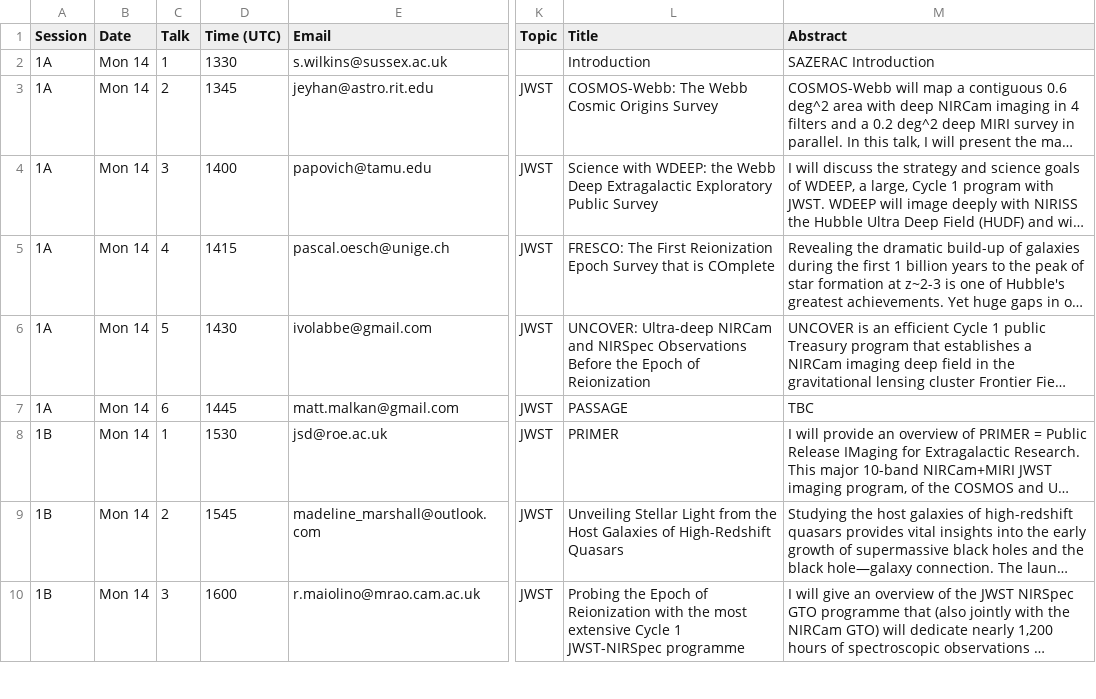
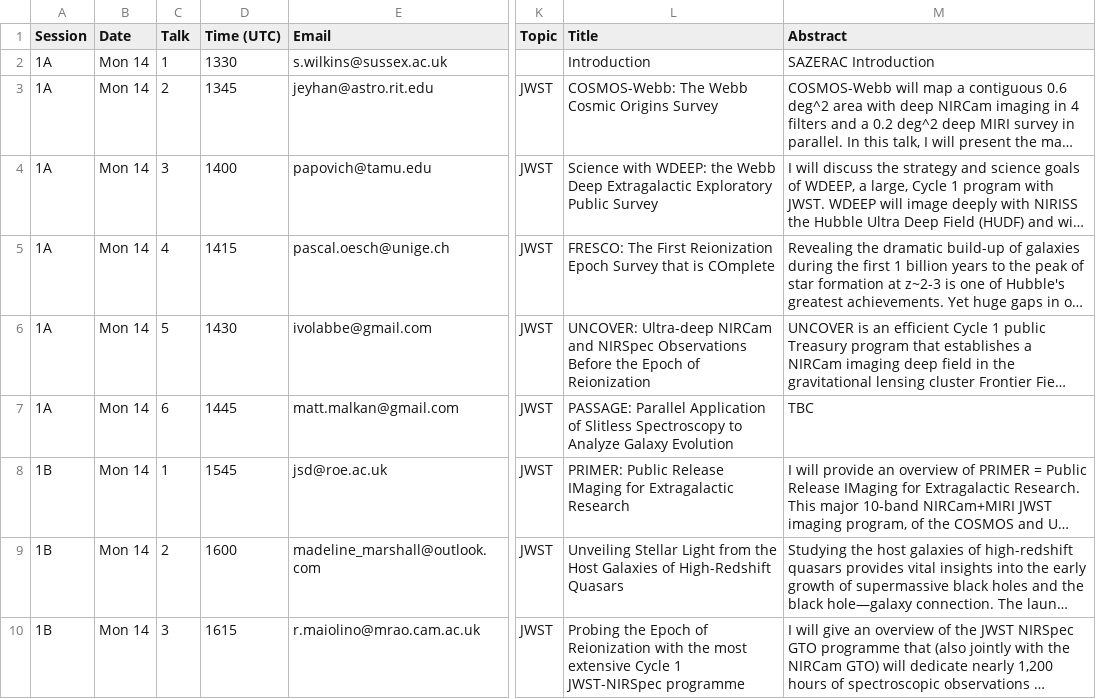
Before and after one commit to stephenmwilkins/sazerac, a CSV file: 2021/data/schedule.csv, drawn as a sheet; only a part is shown, gaps mark what is left out; long unchanged cells end in …; the diff covers the shown part only; the diff names each change by its address in the sheet, - before the commit and + after, or states it on an @@ line.

```diff
--- a/2021/data/schedule.csv
+++ b/2021/data/schedule.csv
-L7 (Title): PASSAGE
+L7 (Title): PASSAGE: Parallel Application of Slitless Spectroscopy to Analyze Galaxy Evolution
-D8 (Time (UTC)): 1530
+D8 (Time (UTC)): 1545
-L8 (Title): PRIMER
+L8 (Title): PRIMER: Public Release IMaging for Extragalactic Research
-D9 (Time (UTC)): 1545
+D9 (Time (UTC)): 1600
-D10 (Time (UTC)): 1600
+D10 (Time (UTC)): 1615
```
Also changed, not shown: 28 edited cells elsewhere in this file, 2 other files.
